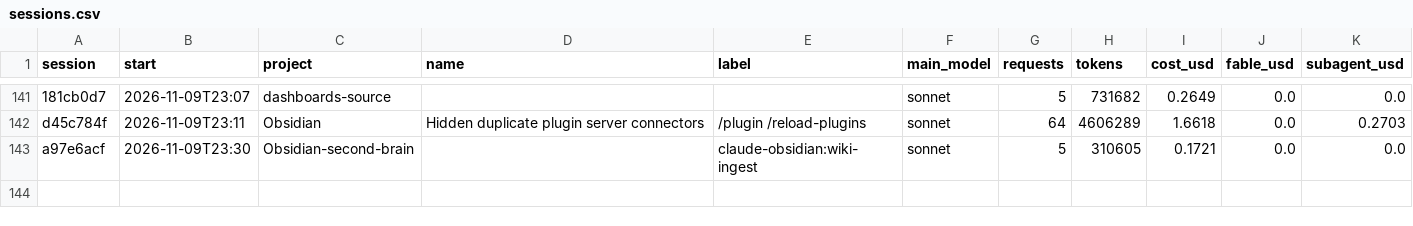
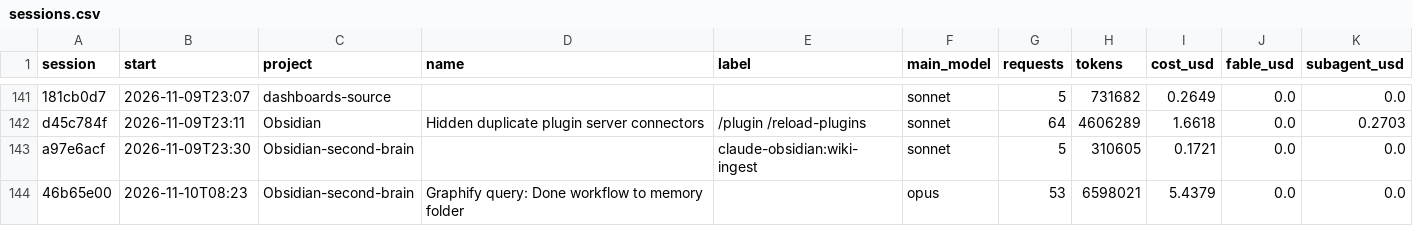
Before and after one commit to Baskers1/claude-usage-data, a CSV file: sessions.csv, drawn as a sheet; only a part is shown, gaps mark what is left out.

```diff
--- a/sessions.csv
+++ b/sessions.csv
@@ -143 +143,2 @@ d45c784f,2026-11-09T23:11,Obsidian,Hidden duplicate plugin server connectors,/pl
 a97e6acf,2026-11-09T23:30,Obsidian-second-brain,,claude-obsidian:wiki-ingest,sonnet,5,310605,0.1721,0.0,0.0
+46b65e00,2026-11-10T08:23,Obsidian-second-brain,Graphify query: Done workflow to memory folder,,opus,53,6598021,5.4379,0.0,0.0
```
Also changed, not shown: usage.csv, 1 other file.
